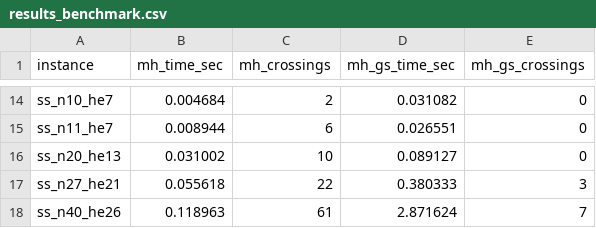
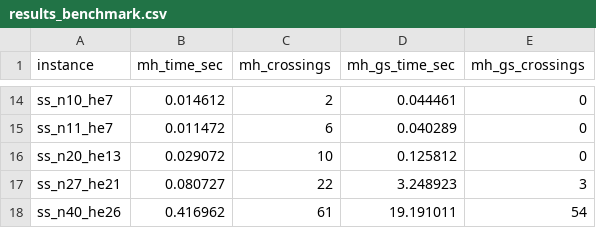
Before and after one commit to javiersanandres/Matrix-Harris-app, a CSV file: hypergraph_logic/src/implementationAnalysis/benchmarkAnalysis/results_benchmark.csv, drawn as a sheet; only a part is shown, gaps mark what is left out; the diff covers the shown part only; the diff names each change by its address in the sheet, - before the commit and + after, or states it on an @@ line.

```diff
--- a/hypergraph_logic/src/implementationAnalysis/benchmarkAnalysis/results_benchmark.csv
+++ b/hypergraph_logic/src/implementationAnalysis/benchmarkAnalysis/results_benchmark.csv
-B14 (mh_time_sec): 0.004684
+B14 (mh_time_sec): 0.014612
-D14 (mh_gs_time_sec): 0.031082
+D14 (mh_gs_time_sec): 0.044461
-B15 (mh_time_sec): 0.008944
+B15 (mh_time_sec): 0.011472
-D15 (mh_gs_time_sec): 0.026551
+D15 (mh_gs_time_sec): 0.040289
-B16 (mh_time_sec): 0.031002
+B16 (mh_time_sec): 0.029072
-D16 (mh_gs_time_sec): 0.089127
+D16 (mh_gs_time_sec): 0.125812
-B17 (mh_time_sec): 0.055618
+B17 (mh_time_sec): 0.080727
-D17 (mh_gs_time_sec): 0.380333
+D17 (mh_gs_time_sec): 3.248923
-B18 (mh_time_sec): 0.118963
+B18 (mh_time_sec): 0.416962
-D18 (mh_gs_time_sec): 2.871624
+D18 (mh_gs_time_sec): 19.191011
-E18 (mh_gs_crossings): 7
+E18 (mh_gs_crossings): 54
```
Also changed, not shown: 31 edited cells elsewhere in this file, hypergraph_logic/src/implementationAnalysis/horizontalOrder/results_comparison.csv, hypergraph_logic/src/implementationAnalysis/horizontalOrder/results_stress.csv, 6 other files.
